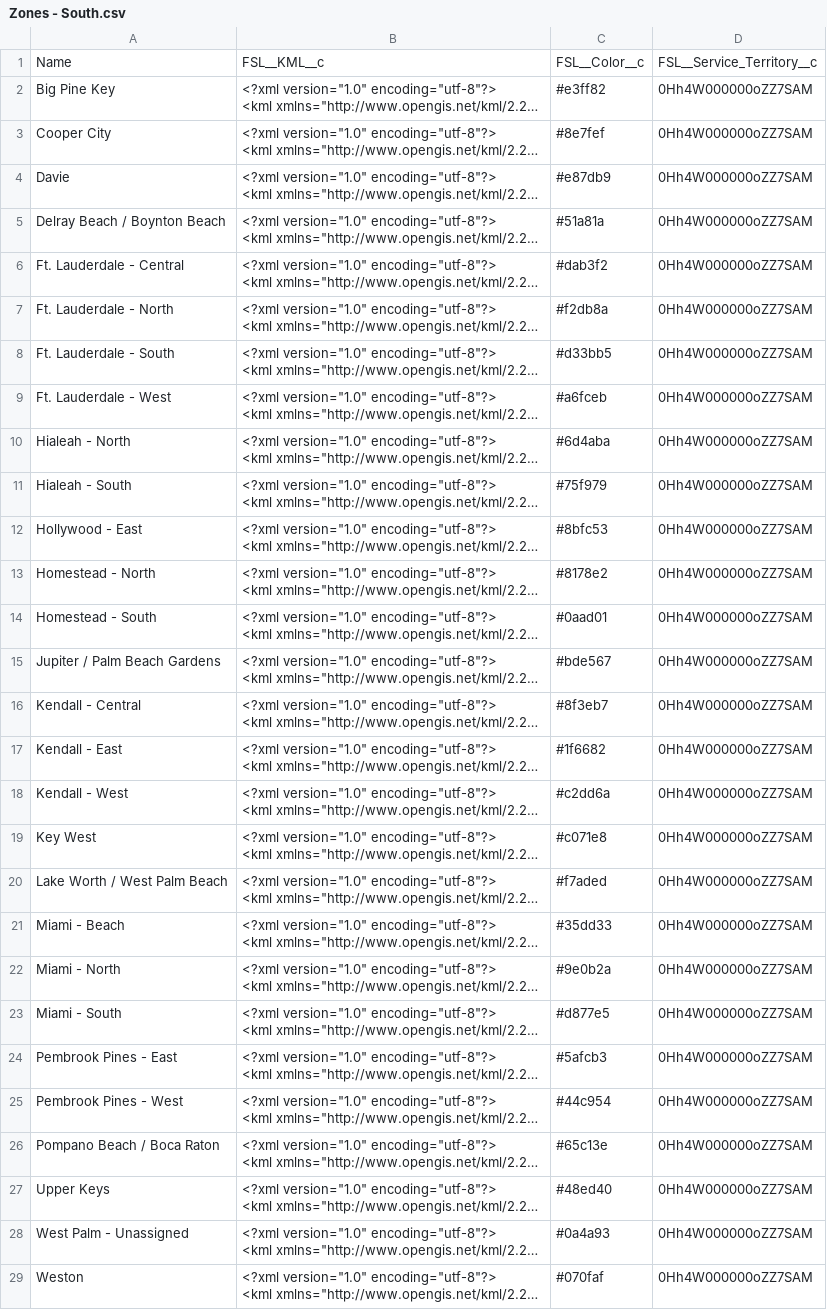
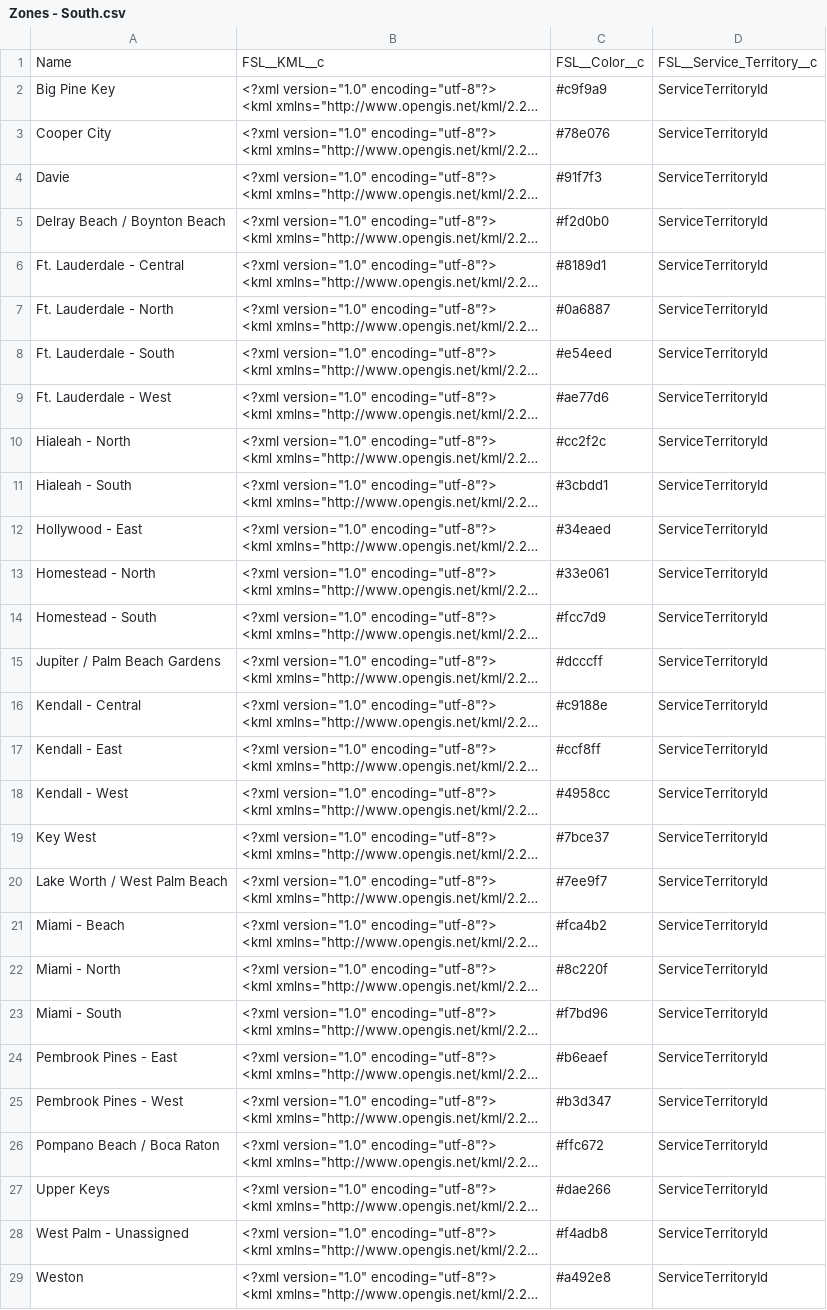
Before and after one commit to avijeet-singhSFDC/ComplexKMLParsing, a CSV file: Zones - South.csv, drawn as a sheet; only a part is shown; long unchanged cells end in …; the diff covers the shown part only; the diff names each change by its address in the sheet, - before the commit and + after, or states it on an @@ line.

```diff
--- a/Zones - South.csv
+++ b/Zones - South.csv
-C2: #e3ff82
+C2: #c9f9a9
-D2:D29: 0Hh4W000000oZZ7SAM
+D2:D29: ServiceTerritoryId
-C3: #8e7fef
+C3: #78e076
-C4: #e87db9
+C4: #91f7f3
-C5: #51a81a
+C5: #f2d0b0
-C6: #dab3f2
+C6: #8189d1
-C7: #f2db8a
+C7: #0a6887
-C8: #d33bb5
+C8: #e54eed
-C9: #a6fceb
+C9: #ae77d6
-C10: #6d4aba
+C10: #cc2f2c
-C11: #75f979
+C11: #3cbdd1
-C12: #8bfc53
+C12: #34eaed
-C13: #8178e2
+C13: #33e061
-C14: #0aad01
+C14: #fcc7d9
-C15: #bde567
+C15: #dcccff
-C16: #8f3eb7
+C16: #c9188e
-C17: #1f6682
+C17: #ccf8ff
-C18: #c2dd6a
+C18: #4958cc
-C19: #c071e8
+C19: #7bce37
-C20: #f7aded
+C20: #7ee9f7
-C21: #35dd33
+C21: #fca4b2
-C22: #9e0b2a
+C22: #8c220f
-C23: #d877e5
+C23: #f7bd96
-C24: #5afcb3
+C24: #b6eaef
-C25: #44c954
+C25: #b3d347
-C26: #65c13e
+C26: #ffc672
-C27: #48ed40
+C27: #dae266
-C28: #0a4a93
+C28: #f4adb8
-C29: #070faf
+C29: #a492e8
```
Also changed, not shown: 2 edited cells elsewhere in this file, Zones - Central.csv, Zones - North.csv, 1 other file.
